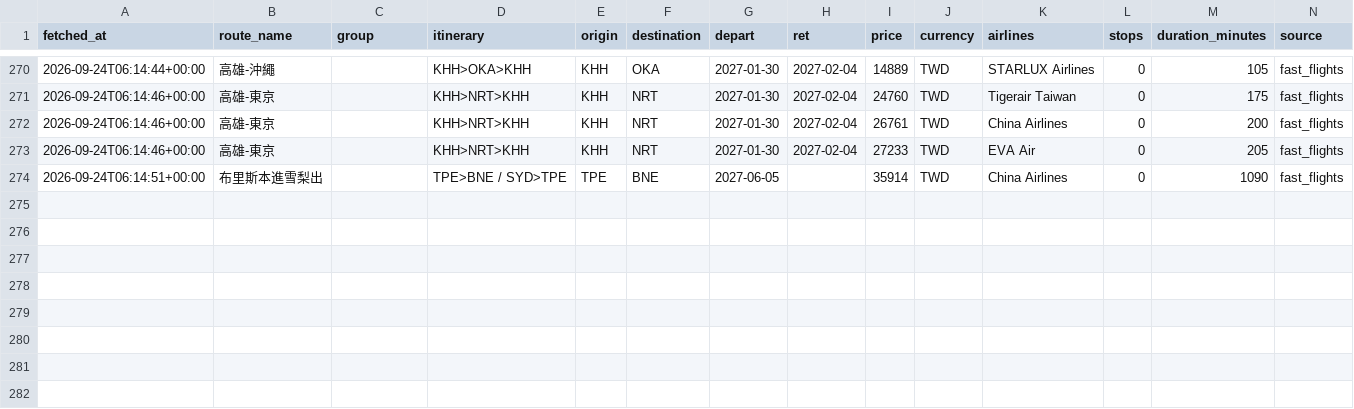
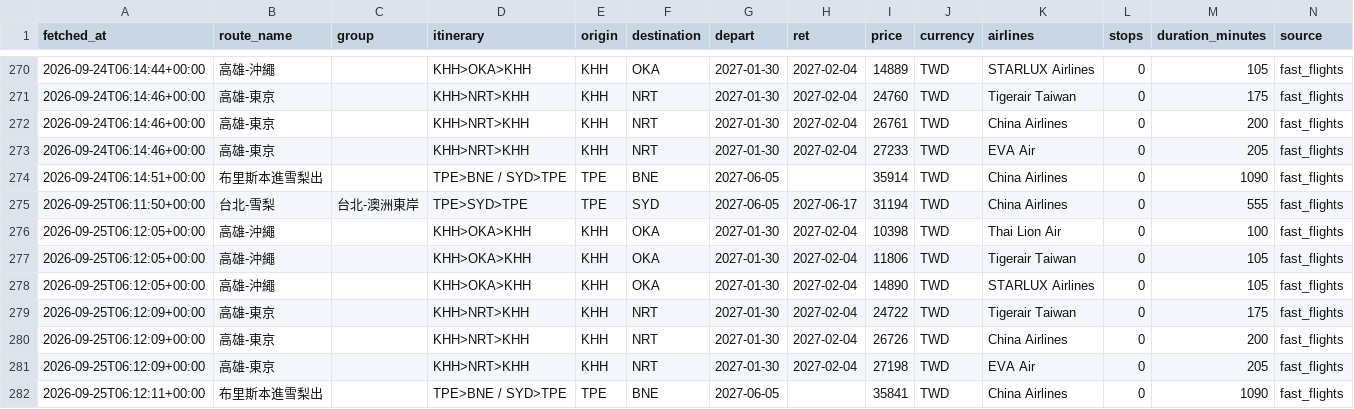
Before and after one commit to freshrogerchang-dev/Flight-tickets-tracker, a CSV file: data/prices.csv, drawn as a sheet; only a part is shown, gaps mark what is left out; rows hold the shown columns only; the diff names each change by its address in the sheet, - before the commit and + after, or states it on an @@ line.

```diff
--- a/data/prices.csv
+++ b/data/prices.csv
+row 275: 2026-09-25T06:11:50+00:00 | 台北-雪梨 | 台北-澳洲東岸 | TPE>SYD>TPE | TPE | SYD | 2027-06-05 | 2027-06-17 | 31194 | TWD | China Airlines | 0 | 555 | fast_flights
+row 276: 2026-09-25T06:12:05+00:00 | 高雄-沖繩 |  | KHH>OKA>KHH | KHH | OKA | 2027-01-30 | 2027-02-04 | 10398 | TWD | Thai Lion Air | 0 | 100 | fast_flights
+row 277: 2026-09-25T06:12:05+00:00 | 高雄-沖繩 |  | KHH>OKA>KHH | KHH | OKA | 2027-01-30 | 2027-02-04 | 11806 | TWD | Tigerair Taiwan | 0 | 105 | fast_flights
+row 278: 2026-09-25T06:12:05+00:00 | 高雄-沖繩 |  | KHH>OKA>KHH | KHH | OKA | 2027-01-30 | 2027-02-04 | 14890 | TWD | STARLUX Airlines | 0 | 105 | fast_flights
+row 279: 2026-09-25T06:12:09+00:00 | 高雄-東京 |  | KHH>NRT>KHH | KHH | NRT | 2027-01-30 | 2027-02-04 | 24722 | TWD | Tigerair Taiwan | 0 | 175 | fast_flights
+row 280: 2026-09-25T06:12:09+00:00 | 高雄-東京 |  | KHH>NRT>KHH | KHH | NRT | 2027-01-30 | 2027-02-04 | 26726 | TWD | China Airlines | 0 | 200 | fast_flights
+row 281: 2026-09-25T06:12:09+00:00 | 高雄-東京 |  | KHH>NRT>KHH | KHH | NRT | 2027-01-30 | 2027-02-04 | 27198 | TWD | EVA Air | 0 | 205 | fast_flights
+row 282: 2026-09-25T06:12:11+00:00 | 布里斯本進雪梨出 |  | TPE>BNE / SYD>TPE | TPE | BNE | 2027-06-05 |  | 35841 | TWD | China Airlines | 0 | 1090 | fast_flights
```
